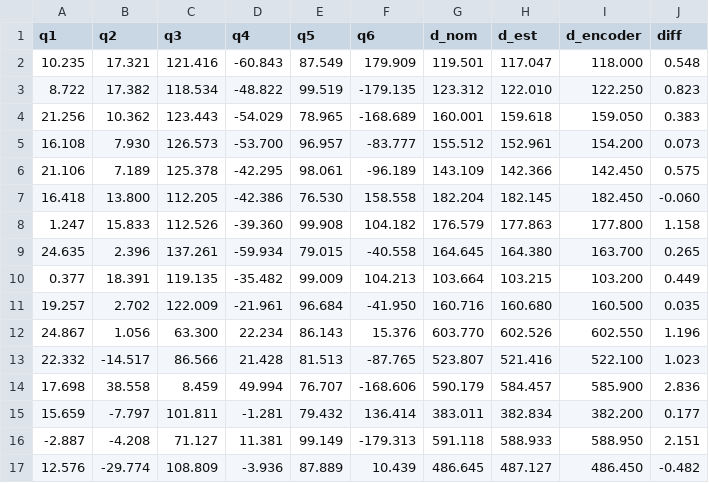
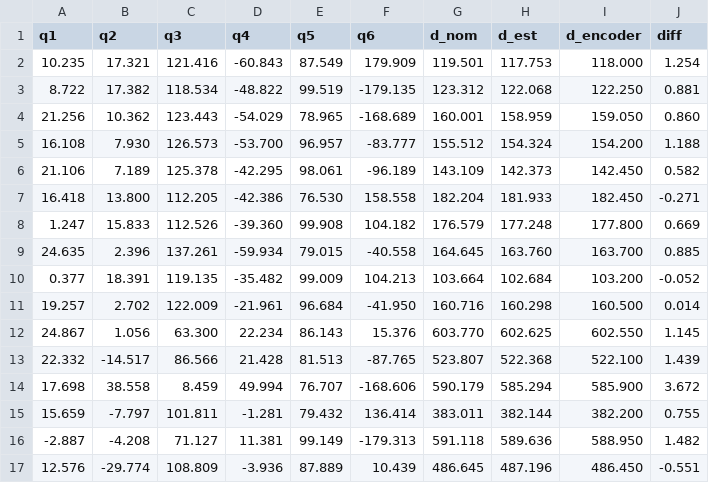
Before and after one commit to Flrxx/calibration_sim, a CSV file: results/ARM95/validation_results_real.csv, drawn as a sheet; only a part is shown; the diff covers the shown part only.

```diff
--- a/results/ARM95/validation_results_real.csv
+++ b/results/ARM95/validation_results_real.csv
@@ -1,17 +1,17 @@
 q1,q2,q3,q4,q5,q6,d_nom,d_est,d_encoder,diff
-10.235,17.321,121.416,-60.843,87.549,179.909,119.501,117.047,118.000,0.548
-8.722,17.382,118.534,-48.822,99.519,-179.135,123.312,122.010,122.250,0.823
-21.256,10.362,123.443,-54.029,78.965,-168.689,160.001,159.618,159.050,0.383
-16.108,7.930,126.573,-53.700,96.957,-83.777,155.512,152.961,154.200,0.073
-21.106,7.189,125.378,-42.295,98.061,-96.189,143.109,142.366,142.450,0.575
-16.418,13.800,112.205,-42.386,76.530,158.558,182.204,182.145,182.450,-0.060
-1.247,15.833,112.526,-39.360,99.908,104.182,176.579,177.863,177.800,1.158
-24.635,2.396,137.261,-59.934,79.015,-40.558,164.645,164.380,163.700,0.265
-0.377,18.391,119.135,-35.482,99.009,104.213,103.664,103.215,103.200,0.449
-19.257,2.702,122.009,-21.961,96.684,-41.950,160.716,160.680,160.500,0.035
-24.867,1.056,63.300,22.234,86.143,15.376,603.770,602.526,602.550,1.196
-22.332,-14.517,86.566,21.428,81.513,-87.765,523.807,521.416,522.100,1.023
-17.698,38.558,8.459,49.994,76.707,-168.606,590.179,584.457,585.900,2.836
-15.659,-7.797,101.811,-1.281,79.432,136.414,383.011,382.834,382.200,0.177
--2.887,-4.208,71.127,11.381,99.149,-179.313,591.118,588.933,588.950,2.151
-12.576,-29.774,108.809,-3.936,87.889,10.439,486.645,487.127,486.450,-0.482
+10.235,17.321,121.416,-60.843,87.549,179.909,119.501,117.753,118.000,1.254
+8.722,17.382,118.534,-48.822,99.519,-179.135,123.312,122.068,122.250,0.881
+21.256,10.362,123.443,-54.029,78.965,-168.689,160.001,158.959,159.050,0.860
+16.108,7.930,126.573,-53.700,96.957,-83.777,155.512,154.324,154.200,1.188
+21.106,7.189,125.378,-42.295,98.061,-96.189,143.109,142.373,142.450,0.582
+16.418,13.800,112.205,-42.386,76.530,158.558,182.204,181.933,182.450,-0.271
+1.247,15.833,112.526,-39.360,99.908,104.182,176.579,177.248,177.800,0.669
+24.635,2.396,137.261,-59.934,79.015,-40.558,164.645,163.760,163.700,0.885
+0.377,18.391,119.135,-35.482,99.009,104.213,103.664,102.684,103.200,-0.052
+19.257,2.702,122.009,-21.961,96.684,-41.950,160.716,160.298,160.500,0.014
+24.867,1.056,63.300,22.234,86.143,15.376,603.770,602.625,602.550,1.145
+22.332,-14.517,86.566,21.428,81.513,-87.765,523.807,522.368,522.100,1.439
+17.698,38.558,8.459,49.994,76.707,-168.606,590.179,585.294,585.900,3.672
+15.659,-7.797,101.811,-1.281,79.432,136.414,383.011,382.144,382.200,0.755
+-2.887,-4.208,71.127,11.381,99.149,-179.313,591.118,589.636,588.950,1.482
+12.576,-29.774,108.809,-3.936,87.889,10.439,486.645,487.196,486.450,-0.551
```
Also changed, not shown: 30 edited cells elsewhere in this file, results/ARM95/test_result.csv, 11 other files.
